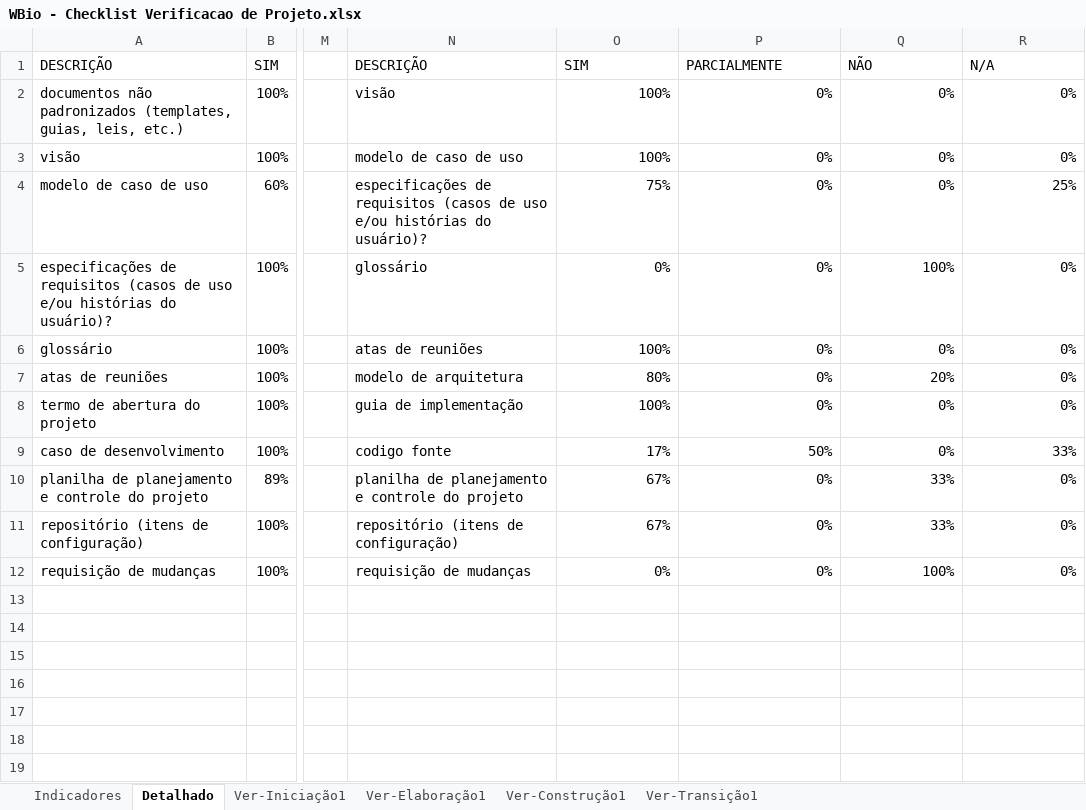
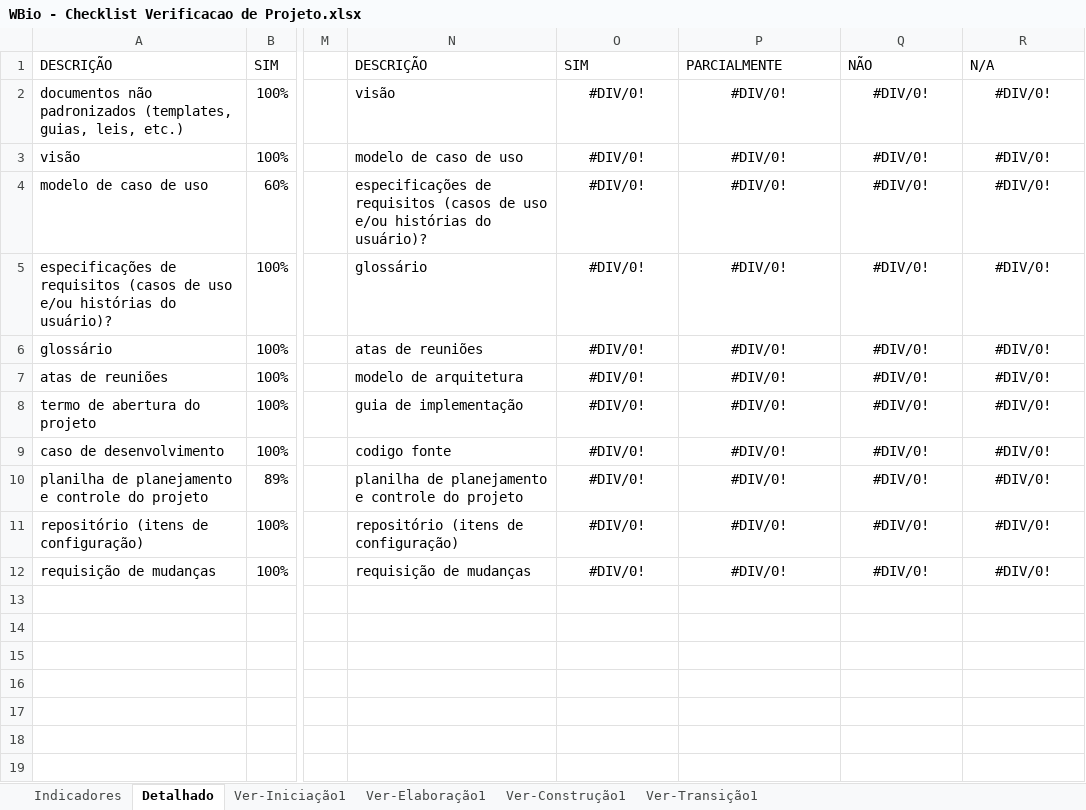
Before and after one commit to tavss1/WBio, an Excel workbook: Wikipedia-Biologica-02/Gerenciamento de Projeto/WBio - Checklist Verificacao de Projeto.xlsx, sheet Detalhado, drawn as a sheet; only a part is shown, gaps mark what is left out; values as stored, in another font and other column widths than the file's, no borders; charts and pictures not drawn; the diff names each change by its address in the sheet, - before the commit and + after, or states it on an @@ line.

```diff
--- a/Wikipedia-Biologica-02/Gerenciamento de Projeto/WBio - Checklist Verificacao de Projeto.xlsx (sheet Detalhado)
+++ b/Wikipedia-Biologica-02/Gerenciamento de Projeto/WBio - Checklist Verificacao de Projeto.xlsx (sheet Detalhado)
-O2:O3: 100%
+O2:O3: #DIV/0!
-O2:R12 alignment: right
+O2:R12 alignment: center
-P2:P8: 0%
+P2:P8: #DIV/0!
-Q2:Q4: 0%
+Q2:Q4: #DIV/0!
-R2:R3: 0%
+R2:R3: #DIV/0!
-O4: 75%
+O4: #DIV/0!
-R4: 25%
+R4: #DIV/0!
-O5: 0%
+O5: #DIV/0!
-Q5: 100%
+Q5: #DIV/0!
-R5:R8: 0%
+R5:R8: #DIV/0!
-O6: 100%
+O6: #DIV/0!
-Q6: 0%
+Q6: #DIV/0!
-O7: 80%
+O7: #DIV/0!
-Q7: 20%
+Q7: #DIV/0!
-O8: 100%
+O8: #DIV/0!
-Q8:Q9: 0%
+Q8:Q9: #DIV/0!
-O9: 17%
+O9: #DIV/0!
-P9: 50%
+P9: #DIV/0!
-R9: 33%
+R9: #DIV/0!
-O10:O11: 67%
+O10:O11: #DIV/0!
-P10:P12: 0%
+P10:P12: #DIV/0!
-Q10:Q11: 33%
+Q10:Q11: #DIV/0!
-R10:R12: 0%
+R10:R12: #DIV/0!
-O12: 0%
+O12: #DIV/0!
-Q12: 100%
+Q12: #DIV/0!
```
Also changed, not shown: sheet Ver-Elaboração1, sheet Indicadores, hidden cells, charts or pictures, 5 other files.
